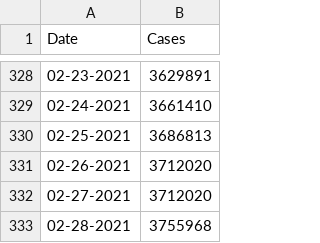
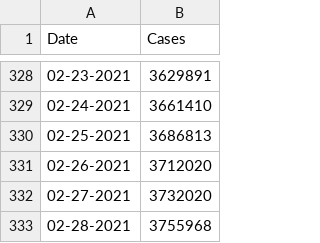
Before and after one commit to CleHou/COVID-19-Data-Analysis-Project, a CSV file: 01-Graph/France_data.csv, drawn as a sheet; only a part is shown, gaps mark what is left out.

Commit message:
Update France_data.csv

```diff
--- a/01-Graph/France_data.csv
+++ b/01-Graph/France_data.csv
@@ -331,3 +331,3 @@ Date,Cases,
 02-26-2021, 3712020,
-02-27-2021, 3712020,
+02-27-2021, 3732020,
 02-28-2021, 3755968,
```
